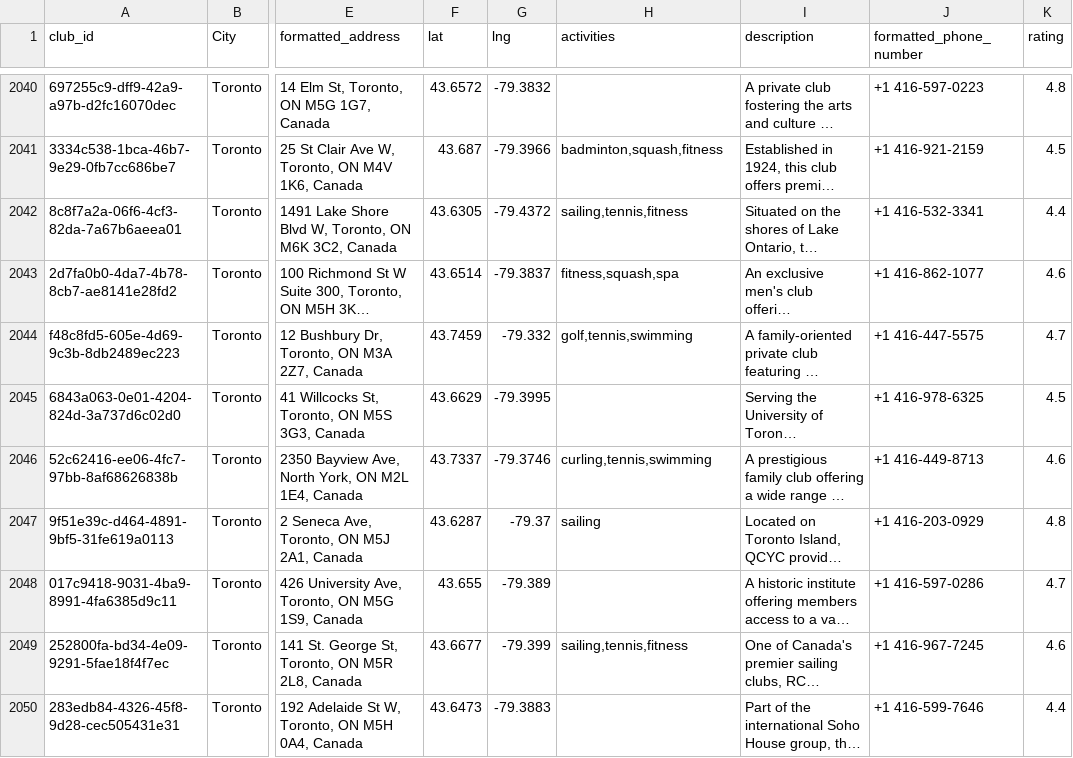
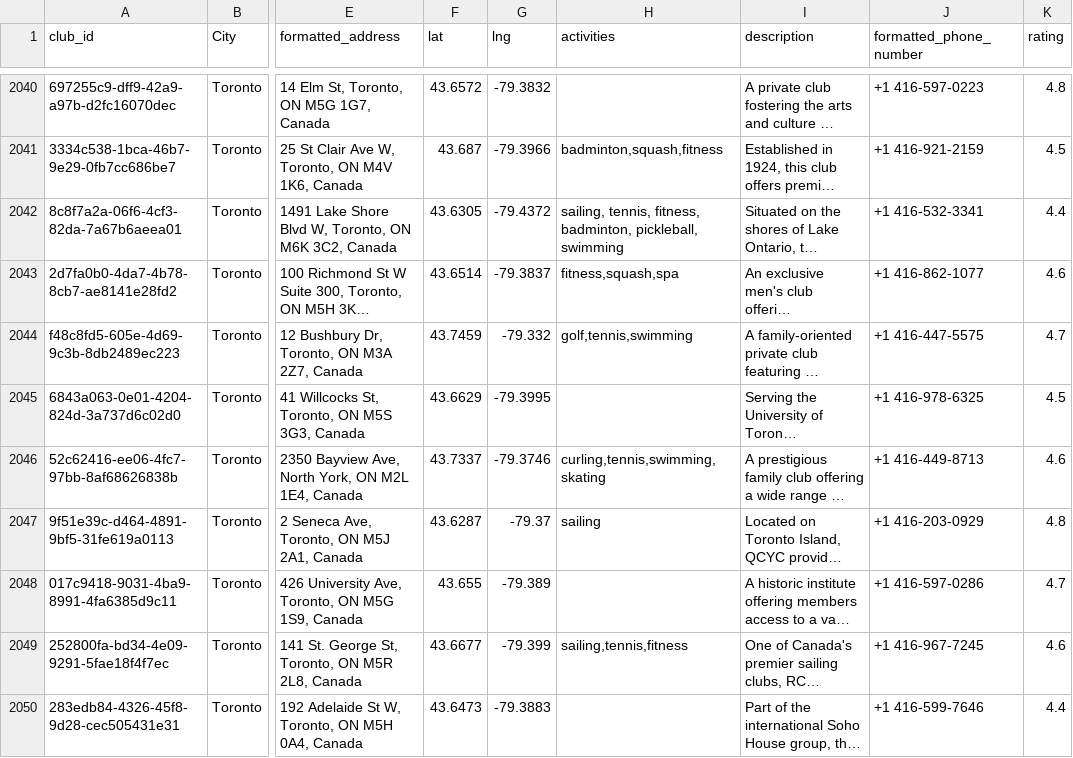
Before and after one commit to uri100/json_pc, a CSV file: json_clubs.csv, drawn as a sheet; only a part is shown, gaps mark what is left out; long unchanged cells end in …; the diff covers the shown part only; the diff names each change by its address in the sheet, - before the commit and + after, or states it on an @@ line.

```diff
--- a/json_clubs.csv
+++ b/json_clubs.csv
-H2042 (activities): sailing,tennis,fitness
+H2042 (activities): sailing, tennis, fitness, badminton, pickleball, swimming
-H2046 (activities): curling,tennis,swimming
+H2046 (activities): curling,tennis,swimming, skating
```
Also changed, not shown: 2 removed rows and 1 edited cell elsewhere in this file, 1 other file.
